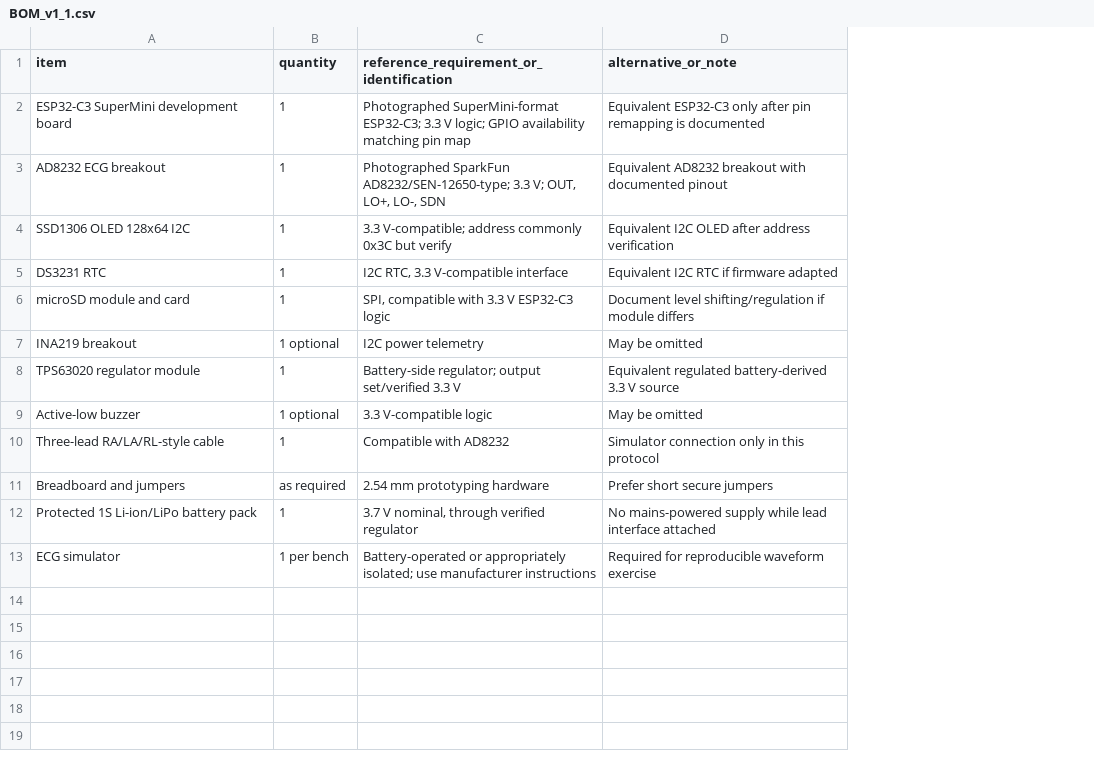
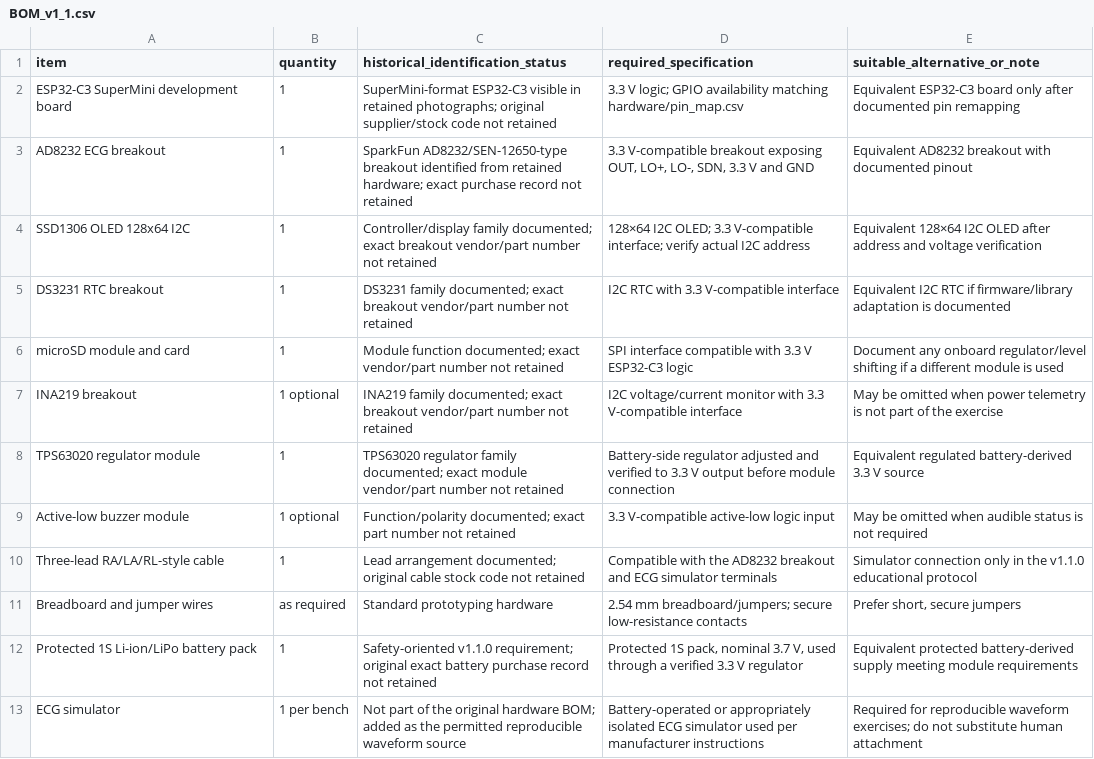
Before and after one commit to gastonravindias/open-educational-ecg-data-logger, a CSV file: bom/BOM_v1_1.csv, drawn as a sheet; removed rows and columns are numbered as before the commit, all else as after; the diff names each change by its address in the sheet, - before the commit and + after, or states it on an @@ line.

Commit message:
Replace BOM with final v1.1.0 version

```diff
--- a/bom/BOM_v1_1.csv
+++ b/bom/BOM_v1_1.csv
-column C, rows 1-13: reference_requirement_or_identification | Photographed SuperMini-format ESP32-C3; 3.3 V logic; GPIO availability matching pin map | Photographed SparkFun AD8232/SEN-12650-type; 3.3 V; OUT, LO+, LO-, SDN | 3.3 V-compatible; address commonly 0x3C but verify | I2C RTC, 3.3 V-compatible interface | SPI, compatible with 3.3 V ESP32-C3 logic | I2C power telemetry | Battery-side regulator; output set/verified 3.3 V | 3.3 V-compatible logic | Compatible with AD8232 | 2.54 mm prototyping hardware | 3.7 V nominal, through verified regulator | Battery-operated or appropriately isolated; use manufacturer instructions
-column D (alternative_or_note), rows 2-13: Equivalent ESP32-C3 only after pin remapping is documented | Equivalent AD8232 breakout with documented pinout | Equivalent I2C OLED after address verification | Equivalent I2C RTC if firmware adapted | Document level shifting/regulation if module differs | May be omitted | Equivalent regulated battery-derived 3.3 V source | May be omitted | Simulator connection only in this protocol | Prefer short secure jumpers | No mains-powered supply while lead interface attached | Required for reproducible waveform exercise
+column C (historical_identification_status), rows 2-13: SuperMini-format ESP32-C3 visible in retained photographs; original supplier/stock code not retained | SparkFun AD8232/SEN-12650-type breakout identified from retained hardware; exact purchase record not retained | Controller/display family documented; exact breakout vendor/part number not retained | DS3231 family documented; exact breakout vendor/part number not retained | Module function documented; exact vendor/part number not retained | INA219 family documented; exact breakout vendor/part number not retained | TPS63020 regulator family documented; exact module vendor/part number not retained | Function/polarity documented; exact part number not retained | Lead arrangement documented; original cable stock code not retained | Standard prototyping hardware | Safety-oriented v1.1.0 requirement; original exact battery purchase record not retained | Not part of the original hardware BOM; added as the permitted reproducible waveform source
+column D (required_specification), rows 2-13: 3.3 V logic; GPIO availability matching hardware/pin_map.csv | 3.3 V-compatible breakout exposing OUT, LO+, LO-, SDN, 3.3 V and GND | 128×64 I2C OLED; 3.3 V-compatible interface; verify actual I2C address | I2C RTC with 3.3 V-compatible interface | SPI interface compatible with 3.3 V ESP32-C3 logic | I2C voltage/current monitor with 3.3 V-compatible interface | Battery-side regulator adjusted and verified to 3.3 V output before module connection | 3.3 V-compatible active-low logic input | Compatible with the AD8232 breakout and ECG simulator terminals | 2.54 mm breadboard/jumpers; secure low-resistance contacts | Protected 1S pack, nominal 3.7 V, used through a verified 3.3 V regulator | Battery-operated or appropriately isolated ECG simulator used per manufacturer instructions
+column E (suitable_alternative_or_note), rows 2-13: Equivalent ESP32-C3 board only after documented pin remapping | Equivalent AD8232 breakout with documented pinout | Equivalent 128×64 I2C OLED after address and voltage verification | Equivalent I2C RTC if firmware/library adaptation is documented | Document any onboard regulator/level shifting if a different module is used | May be omitted when power telemetry is not part of the exercise | Equivalent regulated battery-derived 3.3 V source | May be omitted when audible status is not required | Simulator connection only in the v1.1.0 educational protocol | Prefer short, secure jumpers | Equivalent protected battery-derived supply meeting module requirements | Required for reproducible waveform exercises; do not substitute human attachment
-A5 (item): DS3231 RTC
+A5 (item): DS3231 RTC breakout
-A9 (item): Active-low buzzer
+A9 (item): Active-low buzzer module
-A11 (item): Breadboard and jumpers
+A11 (item): Breadboard and jumper wires
```
